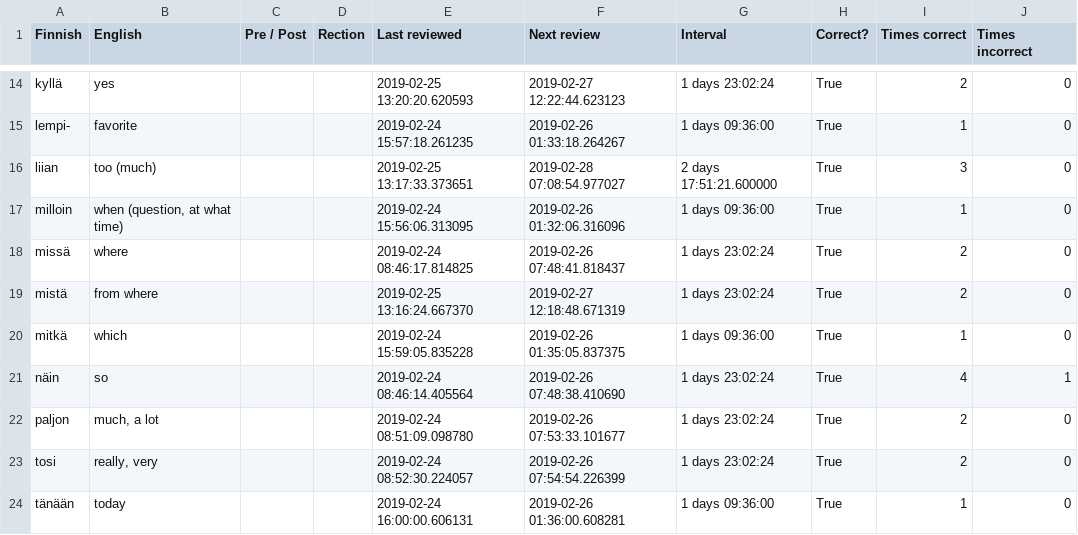
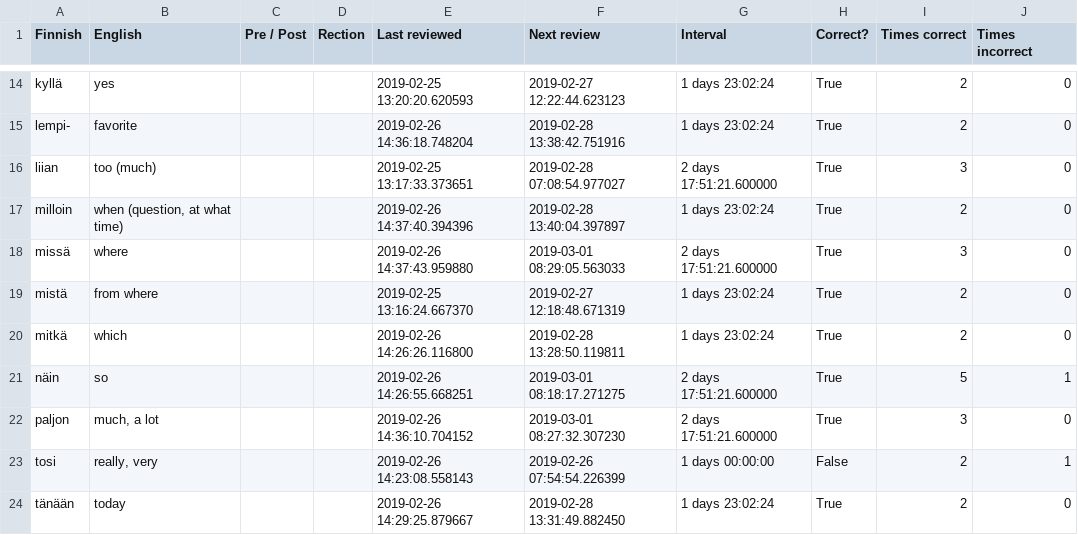
Before and after one commit to tbilsbor/finncards, a CSV file: invariants.csv, drawn as a sheet; only a part is shown, gaps mark what is left out; the diff covers the shown part only; the diff names each change by its address in the sheet, - before the commit and + after, or states it on an @@ line.

```diff
--- a/invariants.csv
+++ b/invariants.csv
-E15 (Last reviewed): 2019-02-24 15:57:18.261235
+E15 (Last reviewed): 2019-02-26 14:36:18.748204
-F15 (Next review): 2019-02-26 01:33:18.264267
+F15 (Next review): 2019-02-28 13:38:42.751916
-G15 (Interval): 1 days 09:36:00
+G15 (Interval): 1 days 23:02:24
-I15 (Times correct): 1
+I15 (Times correct): 2
-E17 (Last reviewed): 2019-02-24 15:56:06.313095
+E17 (Last reviewed): 2019-02-26 14:37:40.394396
-F17 (Next review): 2019-02-26 01:32:06.316096
+F17 (Next review): 2019-02-28 13:40:04.397897
-G17 (Interval): 1 days 09:36:00
+G17 (Interval): 1 days 23:02:24
-I17 (Times correct): 1
+I17 (Times correct): 2
-E18 (Last reviewed): 2019-02-24 08:46:17.814825
+E18 (Last reviewed): 2019-02-26 14:37:43.959880
-F18 (Next review): 2019-02-26 07:48:41.818437
+F18 (Next review): 2019-03-01 08:29:05.563033
-G18 (Interval): 1 days 23:02:24
+G18 (Interval): 2 days 17:51:21.600000
-I18 (Times correct): 2
+I18 (Times correct): 3
-E20 (Last reviewed): 2019-02-24 15:59:05.835228
+E20 (Last reviewed): 2019-02-26 14:26:26.116800
-F20 (Next review): 2019-02-26 01:35:05.837375
+F20 (Next review): 2019-02-28 13:28:50.119811
-G20 (Interval): 1 days 09:36:00
+G20 (Interval): 1 days 23:02:24
-I20 (Times correct): 1
+I20 (Times correct): 2
-E21 (Last reviewed): 2019-02-24 08:46:14.405564
+E21 (Last reviewed): 2019-02-26 14:26:55.668251
-F21 (Next review): 2019-02-26 07:48:38.410690
+F21 (Next review): 2019-03-01 08:18:17.271275
-G21:G22 (Interval): 1 days 23:02:24
+G21:G22 (Interval): 2 days 17:51:21.600000
-I21 (Times correct): 4
+I21 (Times correct): 5
-E22 (Last reviewed): 2019-02-24 08:51:09.098780
+E22 (Last reviewed): 2019-02-26 14:36:10.704152
-F22 (Next review): 2019-02-26 07:53:33.101677
+F22 (Next review): 2019-03-01 08:27:32.307230
-I22 (Times correct): 2
+I22 (Times correct): 3
-E23 (Last reviewed): 2019-02-24 08:52:30.224057
+E23 (Last reviewed): 2019-02-26 14:23:08.558143
-G23 (Interval): 1 days 23:02:24
+G23 (Interval): 1 days 00:00:00
-H23 (Correct?): True
+H23 (Correct?): False
-J23 (Times incorrect): 0
+J23 (Times incorrect): 1
-E24 (Last reviewed): 2019-02-24 16:00:00.606131
+E24 (Last reviewed): 2019-02-26 14:29:25.879667
-F24 (Next review): 2019-02-26 01:36:00.608281
+F24 (Next review): 2019-02-28 13:31:49.882450
-G24 (Interval): 1 days 09:36:00
+G24 (Interval): 1 days 23:02:24
-I24 (Times correct): 1
+I24 (Times correct): 2
```
Also changed, not shown: 48 edited cells elsewhere in this file, nominals.csv, phrases.csv, 2 other files.
